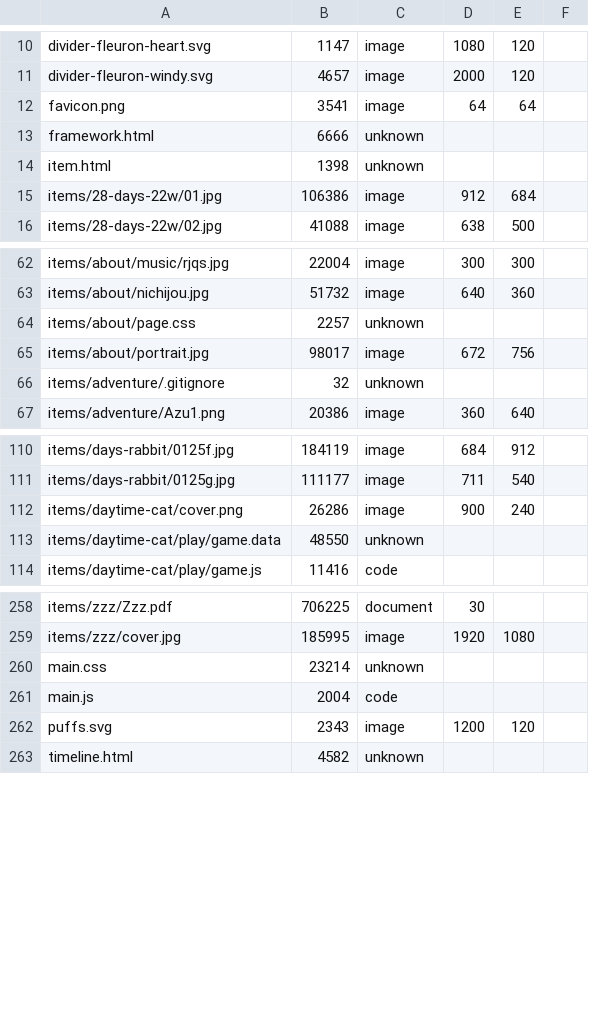
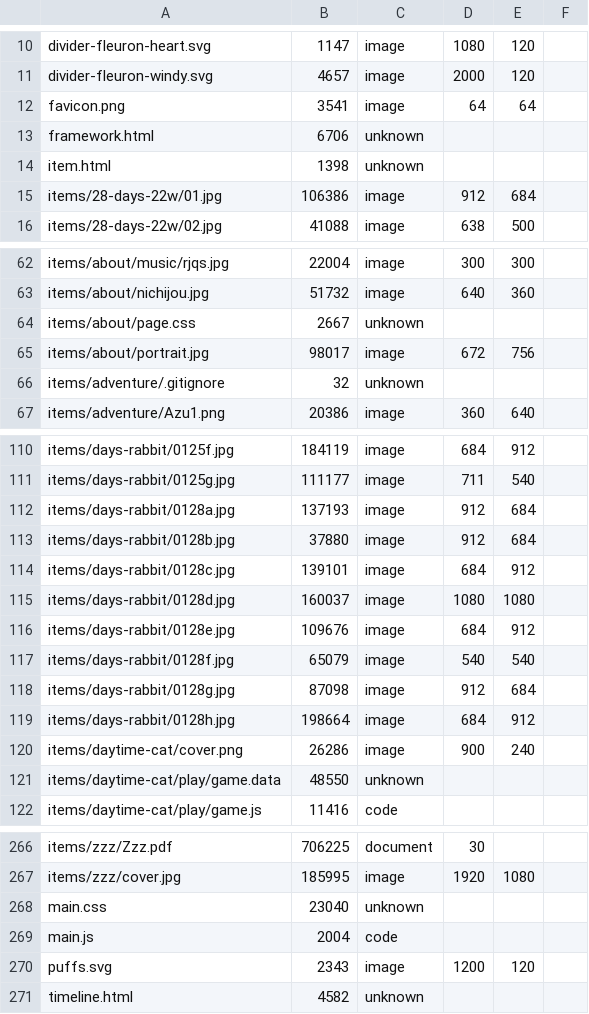
Before and after one commit to ayuusweetfish/caisse, a TSV file: misc/stat/database.tsv, drawn as a sheet; only a part is shown, gaps mark what is left out.

Commit message:
Update days-rabbit page content

```diff
--- a/misc/stat/database.tsv
+++ b/misc/stat/database.tsv
@@ -12,3 +12,3 @@ divider-fleuron-windy.svg	4657	image	2000	120
 favicon.png	3541	image	64	64
-framework.html	6666	unknown
+framework.html	6706	unknown
 item.html	1398	unknown
@@ -63,3 +63,3 @@ items/about/music/rjqs.jpg	22004	image	300	300
 items/about/nichijou.jpg	51732	image	640	360
-items/about/page.css	2257	unknown
+items/about/page.css	2667	unknown
 items/about/portrait.jpg	98017	image	672	756
@@ -111,2 +111,10 @@ items/days-rabbit/0125f.jpg	184119	image	684	912
 items/days-rabbit/0125g.jpg	111177	image	711	540
+items/days-rabbit/0128a.jpg	137193	image	912	684
+items/days-rabbit/0128b.jpg	37880	image	912	684
+items/days-rabbit/0128c.jpg	139101	image	684	912
+items/days-rabbit/0128d.jpg	160037	image	1080	1080
+items/days-rabbit/0128e.jpg	109676	image	684	912
+items/days-rabbit/0128f.jpg	65079	image	540	540
+items/days-rabbit/0128g.jpg	87098	image	912	684
+items/days-rabbit/0128h.jpg	198664	image	684	912
 items/daytime-cat/cover.png	26286	image	900	240
@@ -259,3 +267,3 @@ items/zzz/Zzz.pdf	706225	document	30
 items/zzz/cover.jpg	185995	image	1920	1080
-main.css	23214	unknown
+main.css	23040	unknown
 main.js	2004	code
```
Also changed, not shown: 10 other files.
